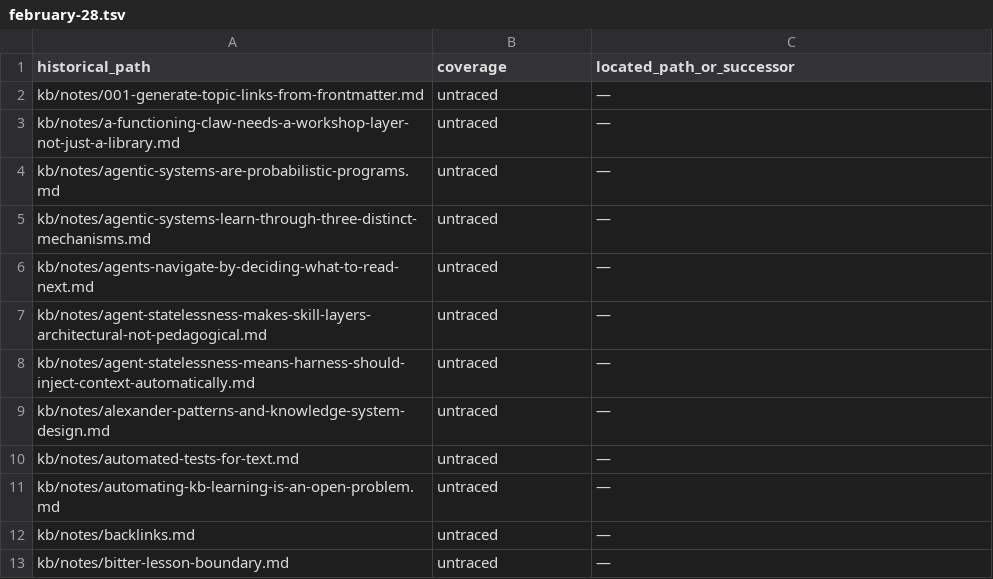
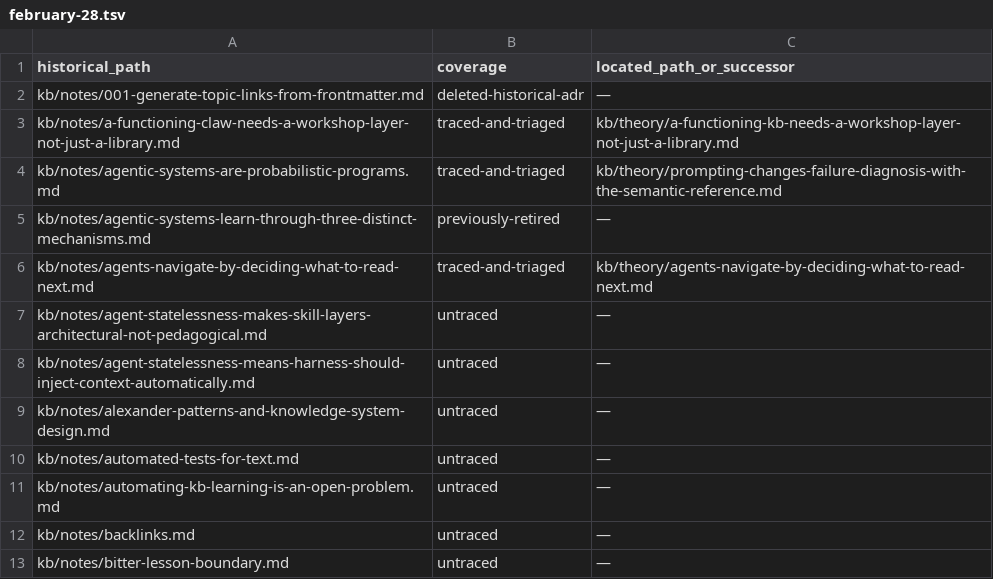
Before and after one commit to zby/commonplace, a TSV file: kb/work/old-note-review/february-28.tsv, drawn as a sheet; only a part is shown.

Commit message:
Distinguish temporary work from lasting references
Trace five historical entries in the February inventory. Keep two live notes unchanged and rewrite the third around link eligibility rather than a required directory. Repair citations that depended on the former framing.

Workshop: kb/work/old-note-review
Model: gpt-6.2-astra

```diff
--- a/kb/work/old-note-review/february-28.tsv
+++ b/kb/work/old-note-review/february-28.tsv
@@ -1,7 +1,7 @@
 historical_path	coverage	located_path_or_successor
-kb/notes/001-generate-topic-links-from-frontmatter.md	untraced	—
-kb/notes/a-functioning-claw-needs-a-workshop-layer-not-just-a-library.md	untraced	—
-kb/notes/agentic-systems-are-probabilistic-programs.md	untraced	—
-kb/notes/agentic-systems-learn-through-three-distinct-mechanisms.md	untraced	—
-kb/notes/agents-navigate-by-deciding-what-to-read-next.md	untraced	—
+kb/notes/001-generate-topic-links-from-frontmatter.md	deleted-historical-adr	—
+kb/notes/a-functioning-claw-needs-a-workshop-layer-not-just-a-library.md	traced-and-triaged	kb/theory/a-functioning-kb-needs-a-workshop-layer-not-just-a-library.md
+kb/notes/agentic-systems-are-probabilistic-programs.md	traced-and-triaged	kb/theory/prompting-changes-failure-diagnosis-with-the-semantic-reference.md
+kb/notes/agentic-systems-learn-through-three-distinct-mechanisms.md	previously-retired	—
+kb/notes/agents-navigate-by-deciding-what-to-read-next.md	traced-and-triaged	kb/theory/agents-navigate-by-deciding-what-to-read-next.md
 kb/notes/agent-statelessness-makes-skill-layers-architectural-not-pedagogical.md	untraced	—
```
Also changed, not shown: 9 other files.
